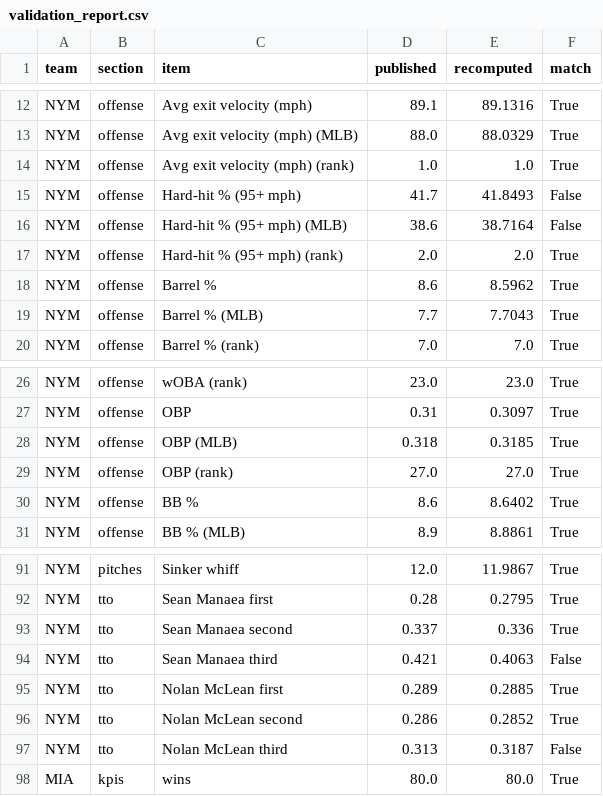
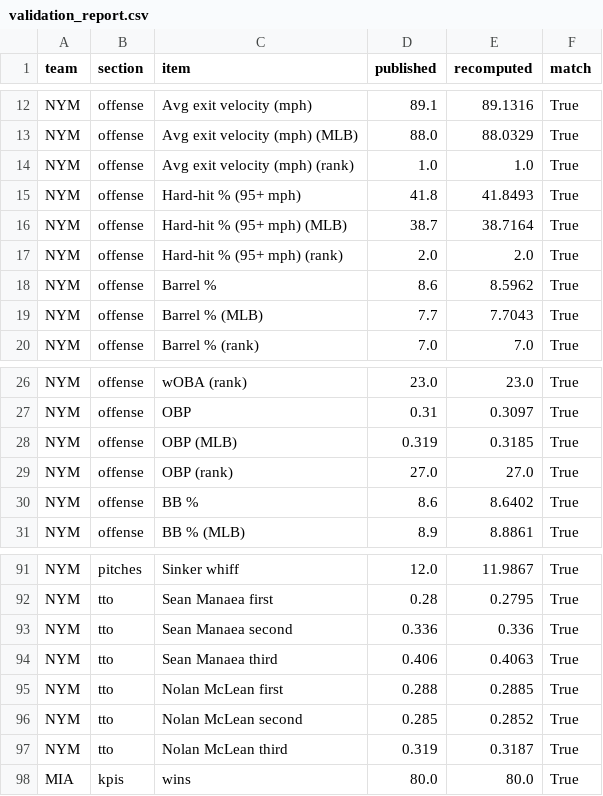
Before and after one commit to ejimenezperformance/ep-team-diagnosis, a CSV file: validation/validation_report.csv, drawn as a sheet; only a part is shown, gaps mark what is left out; the diff covers the shown part only.

Commit message:
Validation after Mets dashboard update: 585/640 published values reproduced

```diff
--- a/validation/validation_report.csv
+++ b/validation/validation_report.csv
@@ -14,4 +14,4 @@ NYM,offense,Avg exit velocity (mph) (MLB),88.0,88.0329,True
 NYM,offense,Avg exit velocity (mph) (rank),1.0,1.0,True
-NYM,offense,Hard-hit % (95+ mph),41.7,41.8493,False
-NYM,offense,Hard-hit % (95+ mph) (MLB),38.6,38.7164,False
+NYM,offense,Hard-hit % (95+ mph),41.8,41.8493,True
+NYM,offense,Hard-hit % (95+ mph) (MLB),38.7,38.7164,True
 NYM,offense,Hard-hit % (95+ mph) (rank),2.0,2.0,True
@@ -27,3 +27,3 @@ NYM,offense,wOBA (rank),23.0,23.0,True
 NYM,offense,OBP,0.31,0.3097,True
-NYM,offense,OBP (MLB),0.318,0.3185,True
+NYM,offense,OBP (MLB),0.319,0.3185,True
 NYM,offense,OBP (rank),27.0,27.0,True
@@ -92,7 +92,7 @@ NYM,pitches,Sinker whiff,12.0,11.9867,True
 NYM,tto,Sean Manaea first,0.28,0.2795,True
-NYM,tto,Sean Manaea second,0.337,0.336,True
-NYM,tto,Sean Manaea third,0.421,0.4063,False
-NYM,tto,Nolan McLean first,0.289,0.2885,True
-NYM,tto,Nolan McLean second,0.286,0.2852,True
-NYM,tto,Nolan McLean third,0.313,0.3187,False
+NYM,tto,Sean Manaea second,0.336,0.336,True
+NYM,tto,Sean Manaea third,0.406,0.4063,True
+NYM,tto,Nolan McLean first,0.288,0.2885,True
+NYM,tto,Nolan McLean second,0.285,0.2852,True
+NYM,tto,Nolan McLean third,0.319,0.3187,True
 MIA,kpis,wins,80.0,80.0,True
```
Also changed, not shown: 31 edited cells elsewhere in this file, 2 other files.
